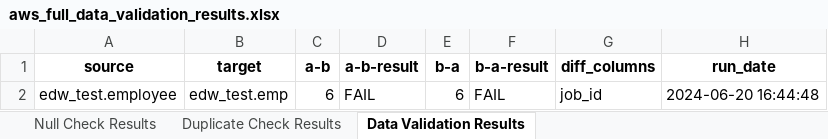
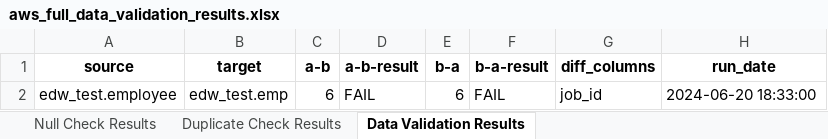
Before and after one commit to krishnainfoblox/data_dreamers, an Excel workbook: RESULT/aws_full_data_validation_results.xlsx, sheet Data Validation Results, drawn as a sheet; values as stored, in another font and other column widths than the file's, no borders; the diff names each change by its address in the sheet, - before the commit and + after, or states it on an @@ line.

```diff
--- a/RESULT/aws_full_data_validation_results.xlsx (sheet Data Validation Results)
+++ b/RESULT/aws_full_data_validation_results.xlsx (sheet Data Validation Results)
-H2 (run_date): 2024-06-20 16:44:48
+H2 (run_date): 2024-06-20 18:33:00
```
Also changed, not shown: sheet Null Check Results, sheet Duplicate Check Results, 3 other files.
